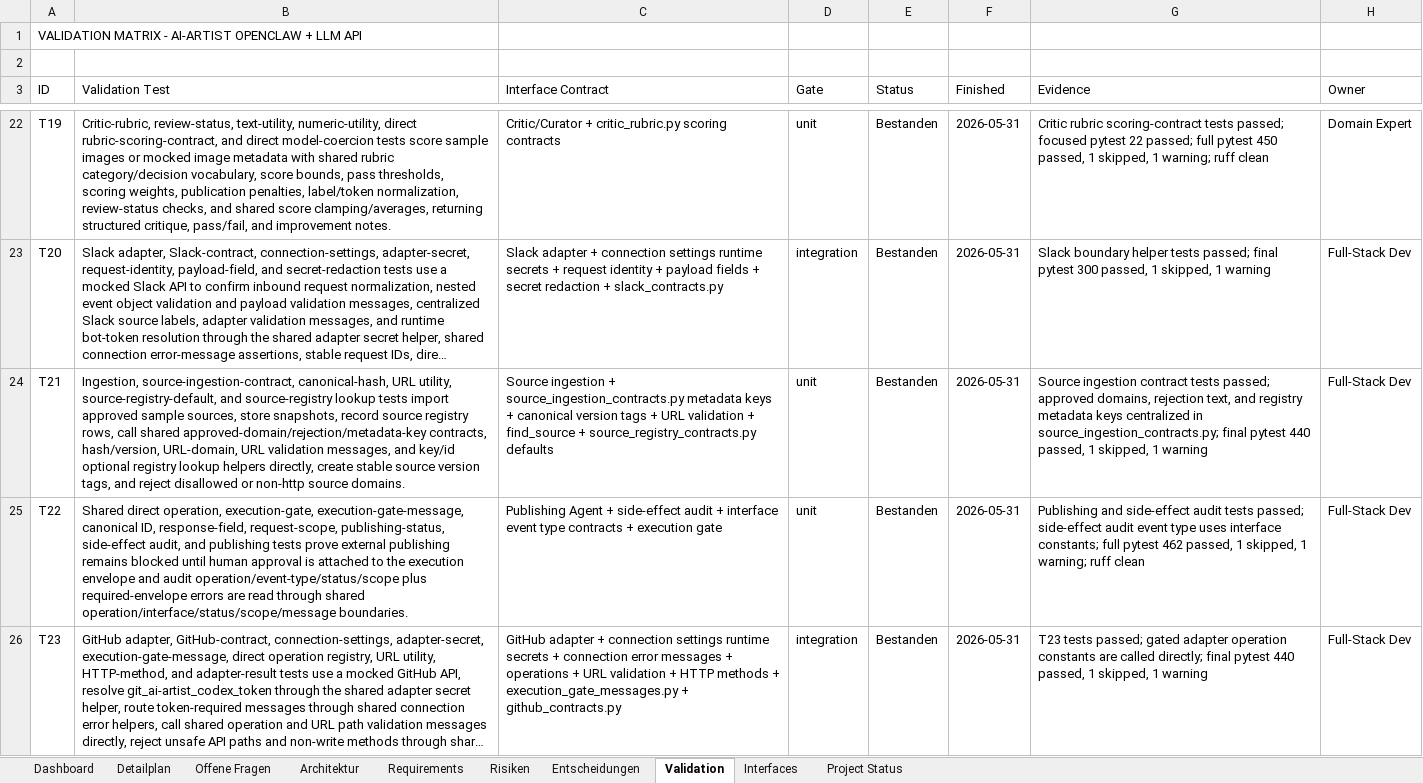
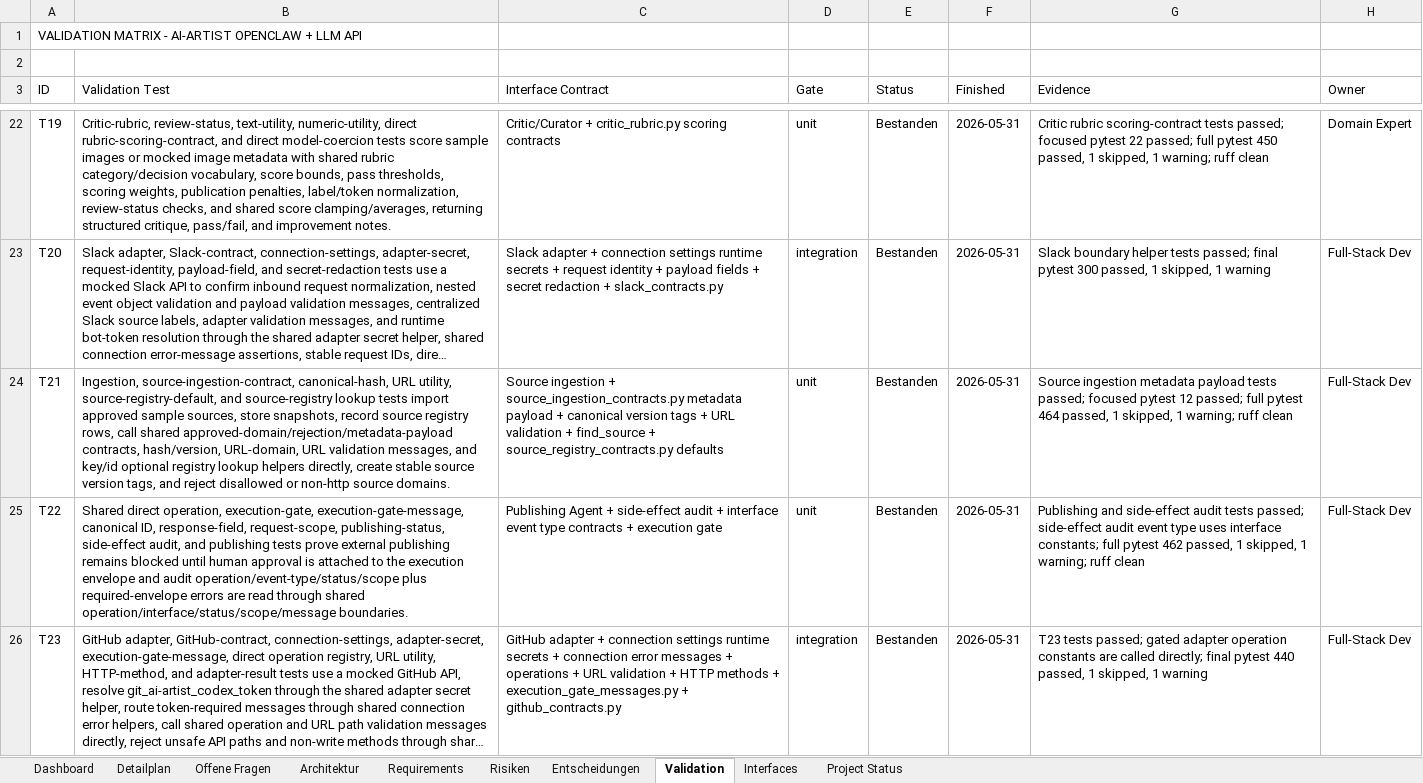
Before and after one commit to artprof964/AI-Artist, an Excel workbook: AI_Artist_Agent_Projekttracker.xlsx, sheet Validation, drawn as a sheet; only a part is shown, gaps mark what is left out; long unchanged cells end in …; values as stored, in another font and other column widths than the file's, no borders; the diff covers the shown part only; the diff names each change by its address in the sheet, - before the commit and + after, or states it on an @@ line.

```diff
--- a/AI_Artist_Agent_Projekttracker.xlsx (sheet Validation)
+++ b/AI_Artist_Agent_Projekttracker.xlsx (sheet Validation)
-B24 (Validation Test): …call shared approved-domain/rejection/metadata-key contracts, hash/version,…
+B24 (Validation Test): …call shared approved-domain/rejection/metadata-payload contracts, hash/version,…
-C24 (Interface Contract): …source_ingestion_contracts.py metadata keys + canonical…
+C24 (Interface Contract): …source_ingestion_contracts.py metadata payload + canonical…
-G24 (Evidence): Source ingestion contract tests passed; approved domains, rejection text, and registry metadata keys centralized in source_ingestion_contracts.py; final pytest 440 passed, 1 skipped, 1 warning
+G24 (Evidence): Source ingestion metadata payload tests passed; focused pytest 12 passed; full pytest 464 passed, 1 skipped, 1 warning; ruff clean
```
Also changed, not shown: 1 edited cell elsewhere in this sheet, sheet Project Status, 10 other files.
